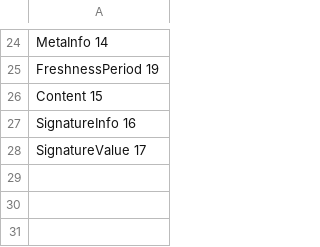
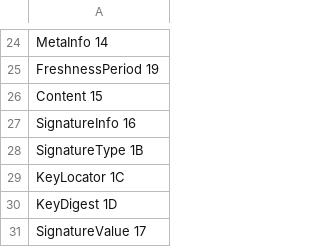
Before and after one commit to usnistgov/ndn-dpdk, a TSV file: ndn/tlv-type.tsv, drawn as a sheet; only a part is shown, gaps mark what is left out; the diff names each change by its address in the sheet, - before the commit and + after, or states it on an @@ line.

Commit message:
ndn: EncodeData

```diff
--- a/ndn/tlv-type.tsv
+++ b/ndn/tlv-type.tsv
+row 28: SignatureType 1B
+row 29: KeyLocator 1C
+row 30: KeyDigest 1D
```
Also changed, not shown: 7 other files.
